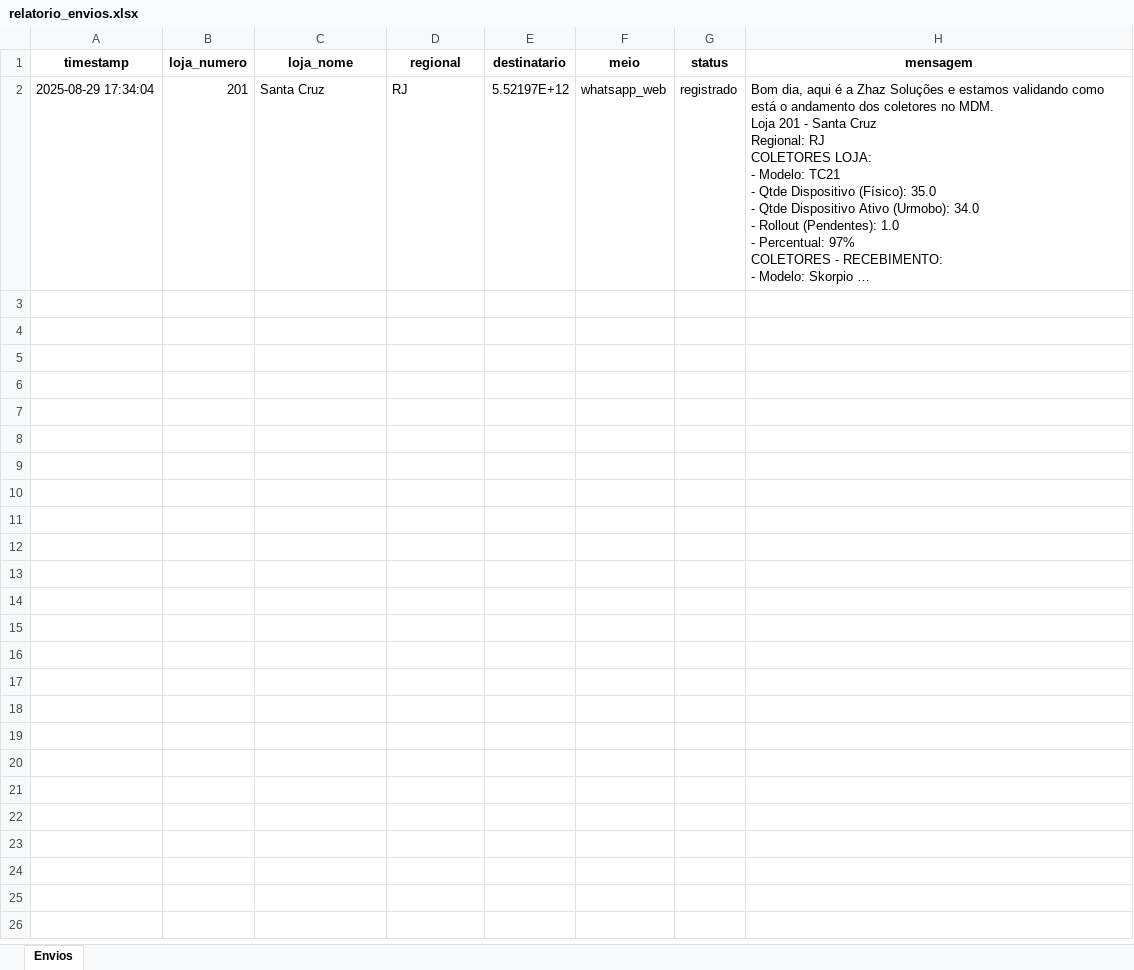
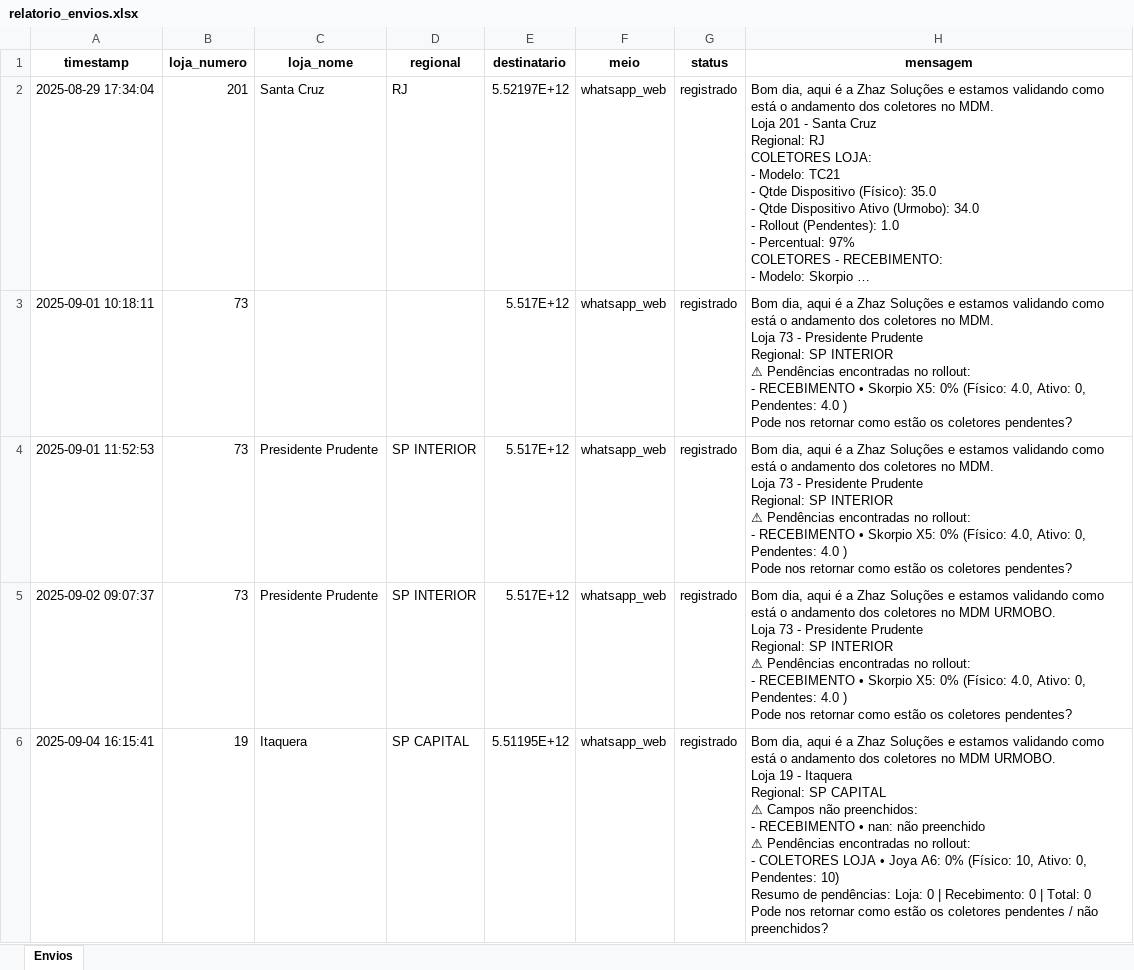
Before and after one commit to ogbrmenezes/ZapMdmUrmobo, an Excel workbook: uploads/relatorio_envios.xlsx, sheet Envios, drawn as a sheet; long unchanged cells end in …; values as stored, in another font and other column widths than the file's, no borders; ↵ is a line break in a cell; the diff names each change by its address in the sheet, - before the commit and + after, or states it on an @@ line.

```diff
--- a/uploads/relatorio_envios.xlsx (sheet Envios)
+++ b/uploads/relatorio_envios.xlsx (sheet Envios)
+row 3: 2025-09-01 10:18:11 | 73 |  |  | 5.517E+12 | whatsapp_web | registrado | Bom dia, aqui é a Zhaz Soluções e estamos validando como está o andamento dos coletores no MDM. ↵ Loja 73 - Presidente Prudente ↵ Regional: SP INTERIOR ↵ ⚠ Pendências encontradas no rollout: ↵ - RECEBIMENTO • Skorpio X5: 0% (Físico: 4.0, Ativo: 0, Pendentes: 4.0 ) ↵ Pode nos retornar como estão os coletores pendentes?
+row 4: 2025-09-01 11:52:53 | 73 | Presidente Prudente | SP INTERIOR | 5.517E+12 | whatsapp_web | registrado | Bom dia, aqui é a Zhaz Soluções e estamos validando como está o andamento dos coletores no MDM. ↵ Loja 73 - Presidente Prudente ↵ Regional: SP INTERIOR ↵ ⚠ Pendências encontradas no rollout: ↵ - RECEBIMENTO • Skorpio X5: 0% (Físico: 4.0, Ativo: 0, Pendentes: 4.0 ) ↵ Pode nos retornar como estão os coletores pendentes?
+row 5: 2025-09-02 09:07:37 | 73 | Presidente Prudente | SP INTERIOR | 5.517E+12 | whatsapp_web | registrado | Bom dia, aqui é a Zhaz Soluções e estamos validando como está o andamento dos coletores no MDM URMOBO. ↵ Loja 73 - Presidente Prudente ↵ Regional: SP INTERIOR ↵ ⚠ Pendências encontradas no rollout: ↵ - RECEBIMENTO • Skorpio X5: 0% (Físico: 4.0, Ativo: 0, Pendentes: 4.0 ) ↵ Pode nos retornar como estão os coletores pendentes?
+row 6: 2025-09-04 16:15:41 | 19 | Itaquera | SP CAPITAL | 5.51195E+12 | whatsapp_web | registrado | Bom dia, aqui é a Zhaz Soluções e estamos validando como está o andamento dos coletores no MDM URMOBO. ↵ Loja 19 - Itaquera ↵ Regional: SP CAPITAL ↵ ⚠ Campos não preenchidos: ↵ - RECEBIMENTO • nan: não preenchido ↵ ⚠ Pendências encontradas no rollout: ↵ - COLETORES LOJA • Joya A6: 0% (Físico: 10, Ativo: 0, Pendentes: 10) ↵ Resumo de pendências: Loja: 0 | Recebimento: 0 | Total: 0 ↵ Pode nos retornar como estão os coletores pendentes / não preenchidos?
```
Also changed, not shown: uploads/rollout.xlsx, 2 other files.
